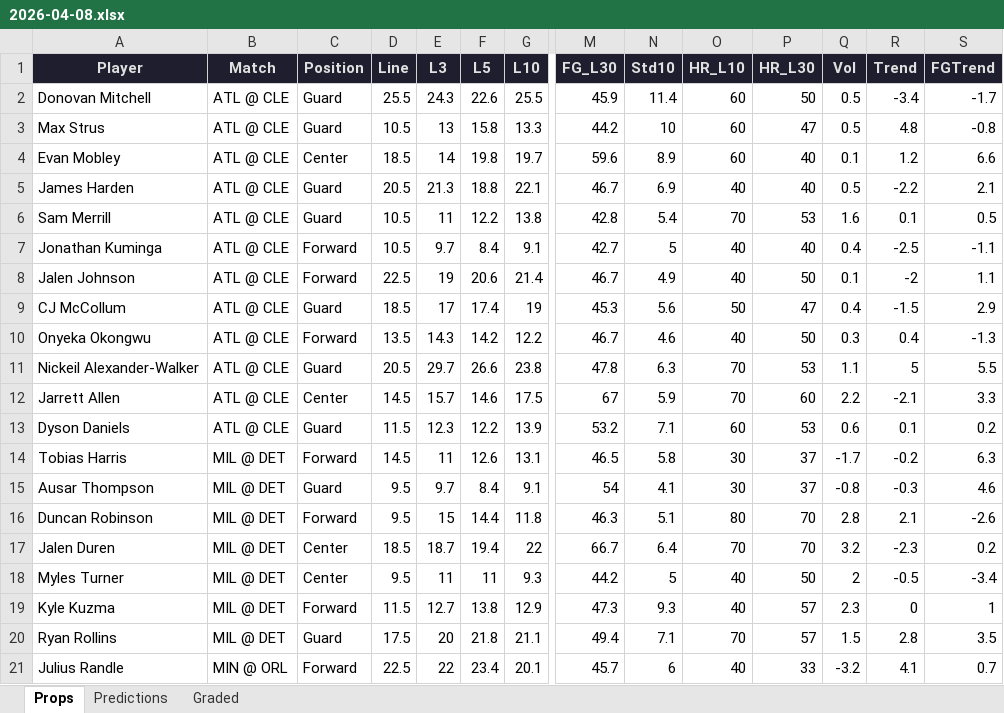
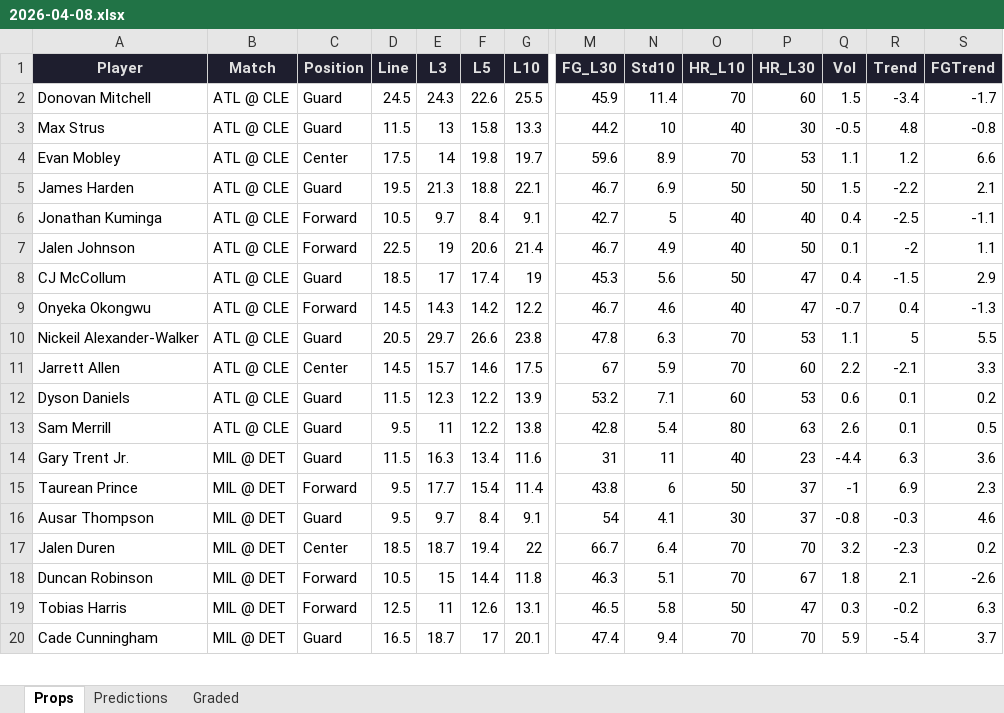
Before and after one commit to iamwerewolf1007/PropEdgeV9.2, an Excel workbook: daily/2026-04-08.xlsx, sheet Props, drawn as a sheet; only a part is shown, gaps mark what is left out; values as stored, in another font and other column widths than the file's, no borders; removed rows and columns are numbered as before the commit, all else as after; rows hold the shown columns only; the diff covers the shown part only; the diff names each change by its address in the sheet, - before the commit and + after, or states it on an @@ line.

```diff
--- a/daily/2026-04-08.xlsx (sheet Props)
+++ b/daily/2026-04-08.xlsx (sheet Props)
-D2 (Line): 25.5
+D2 (Line): 24.5
-O2 (HR_L10): 60
+O2 (HR_L10): 70
-P2 (HR_L30): 50
+P2 (HR_L30): 60
-Q2 (Vol): 0.5
+Q2 (Vol): 1.5
-D3 (Line): 10.5
+D3 (Line): 11.5
-O3 (HR_L10): 60
+O3 (HR_L10): 40
-P3 (HR_L30): 47
+P3 (HR_L30): 30
-Q3 (Vol): 0.5
+Q3 (Vol): -0.5
-D4 (Line): 18.5
+D4 (Line): 17.5
-O4 (HR_L10): 60
+O4 (HR_L10): 70
-P4 (HR_L30): 40
+P4 (HR_L30): 53
-Q4 (Vol): 0.1
+Q4 (Vol): 1.1
-D5 (Line): 20.5
+D5 (Line): 19.5
-O5 (HR_L10): 40
+O5 (HR_L10): 50
-P5 (HR_L30): 40
+P5 (HR_L30): 50
-Q5 (Vol): 0.5
+Q5 (Vol): 1.5
-row 6: Sam Merrill | ATL @ CLE | Guard | 10.5 | 11 | 12.2 | 13.8 | 42.8 | 5.4 | 70 | 53 | 1.6 | 0.1 | 0.5
-D9 (Line): 13.5
+D9 (Line): 14.5
-P9 (HR_L30): 50
+P9 (HR_L30): 47
-Q9 (Vol): 0.3
+Q9 (Vol): -0.7
-row 14: Tobias Harris | MIL @ DET | Forward | 14.5 | 11 | 12.6 | 13.1 | 46.5 | 5.8 | 30 | 37 | -1.7 | -0.2 | 6.3
+row 13: Sam Merrill | ATL @ CLE | Guard | 9.5 | 11 | 12.2 | 13.8 | 42.8 | 5.4 | 80 | 63 | 2.6 | 0.1 | 0.5
+row 14: Gary Trent Jr. | MIL @ DET | Guard | 11.5 | 16.3 | 13.4 | 11.6 | 31 | 11 | 40 | 23 | -4.4 | 6.3 | 3.6
+row 15: Taurean Prince | MIL @ DET | Forward | 9.5 | 17.7 | 15.4 | 11.4 | 43.8 | 6 | 50 | 37 | -1 | 6.9 | 2.3
-row 16: Duncan Robinson | MIL @ DET | Forward | 9.5 | 15 | 14.4 | 11.8 | 46.3 | 5.1 | 80 | 70 | 2.8 | 2.1 | -2.6
-row 18: Myles Turner | MIL @ DET | Center | 9.5 | 11 | 11 | 9.3 | 44.2 | 5 | 40 | 50 | 2 | -0.5 | -3.4
-row 19: Kyle Kuzma | MIL @ DET | Forward | 11.5 | 12.7 | 13.8 | 12.9 | 47.3 | 9.3 | 40 | 57 | 2.3 | 0 | 1
-row 20: Ryan Rollins | MIL @ DET | Guard | 17.5 | 20 | 21.8 | 21.1 | 49.4 | 7.1 | 70 | 57 | 1.5 | 2.8 | 3.5
-row 21: Julius Randle | MIN @ ORL | Forward | 22.5 | 22 | 23.4 | 20.1 | 45.7 | 6 | 40 | 33 | -3.2 | 4.1 | 0.7
+row 18: Duncan Robinson | MIL @ DET | Forward | 10.5 | 15 | 14.4 | 11.8 | 46.3 | 5.1 | 70 | 67 | 1.8 | 2.1 | -2.6
+row 19: Tobias Harris | MIL @ DET | Forward | 12.5 | 11 | 12.6 | 13.1 | 46.5 | 5.8 | 50 | 47 | 0.3 | -0.2 | 6.3
+row 20: Cade Cunningham | MIL @ DET | Guard | 16.5 | 18.7 | 17 | 20.1 | 47.4 | 9.4 | 70 | 70 | 5.9 | -5.4 | 3.7
```
Also changed, not shown: 17 added rows, 10 removed rows, 5 moved rows and 21 edited cells elsewhere in this sheet, sheet Predictions, sheet Graded, 2 other files.
